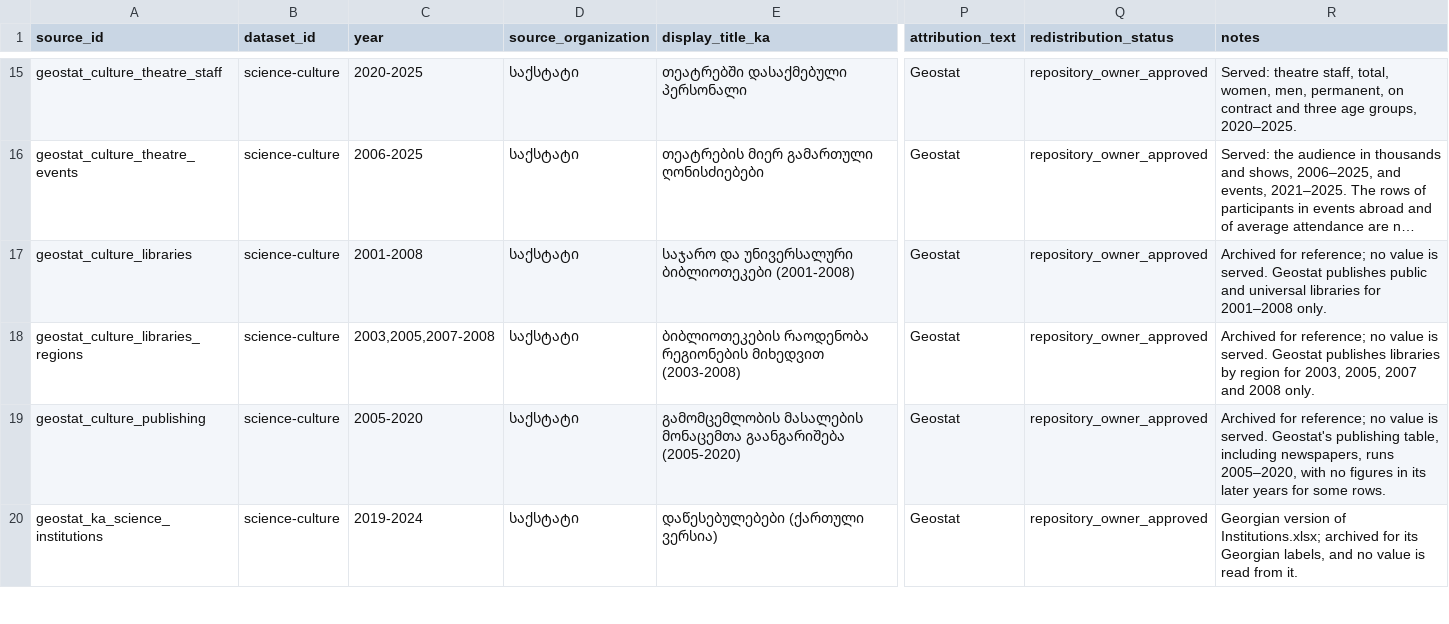
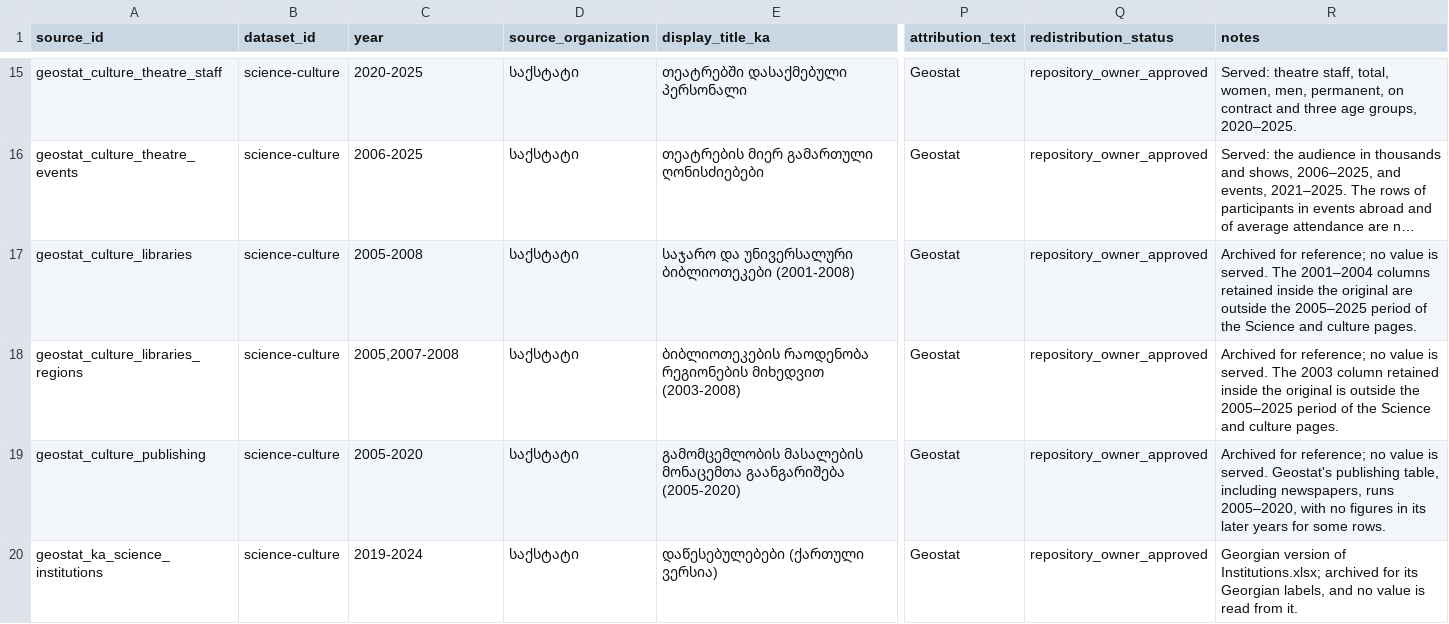
Before and after one commit to DuruMakh/geodata.ge, a CSV file: data/methodology/source-archives/science-culture.csv, drawn as a sheet; only a part is shown, gaps mark what is left out; long unchanged cells end in …; the diff names each change by its address in the sheet, - before the commit and + after, or states it on an @@ line.

```diff
--- a/data/methodology/source-archives/science-culture.csv
+++ b/data/methodology/source-archives/science-culture.csv
-C17 (year): 2001-2008
+C17 (year): 2005-2008
-R17 (notes): …is served. Geostat publishes public and universal libraries for 2001–2008 only.
+R17 (notes): …is served. The 2001–2004 columns retained inside the original are outside the 2005–2025 period of the Science and culture pages.
-C18 (year): 2003,2005,2007-2008
+C18 (year): 2005,2007-2008
-R18 (notes): …is served. Geostat publishes libraries by region for 2003, 2005, 2007 and 2008 only.
+R18 (notes): …is served. The 2003 column retained inside the original is outside the 2005–2025 period of the Science and culture pages.
```
Also changed, not shown: 6 other files.
